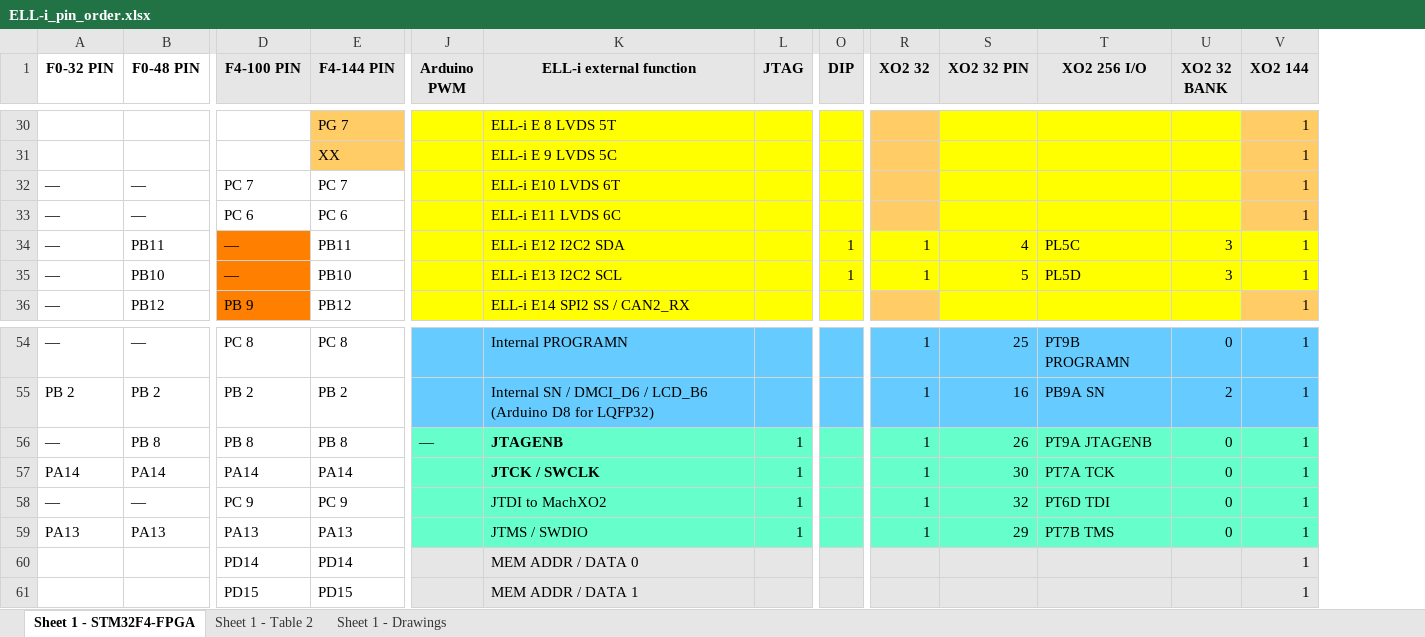
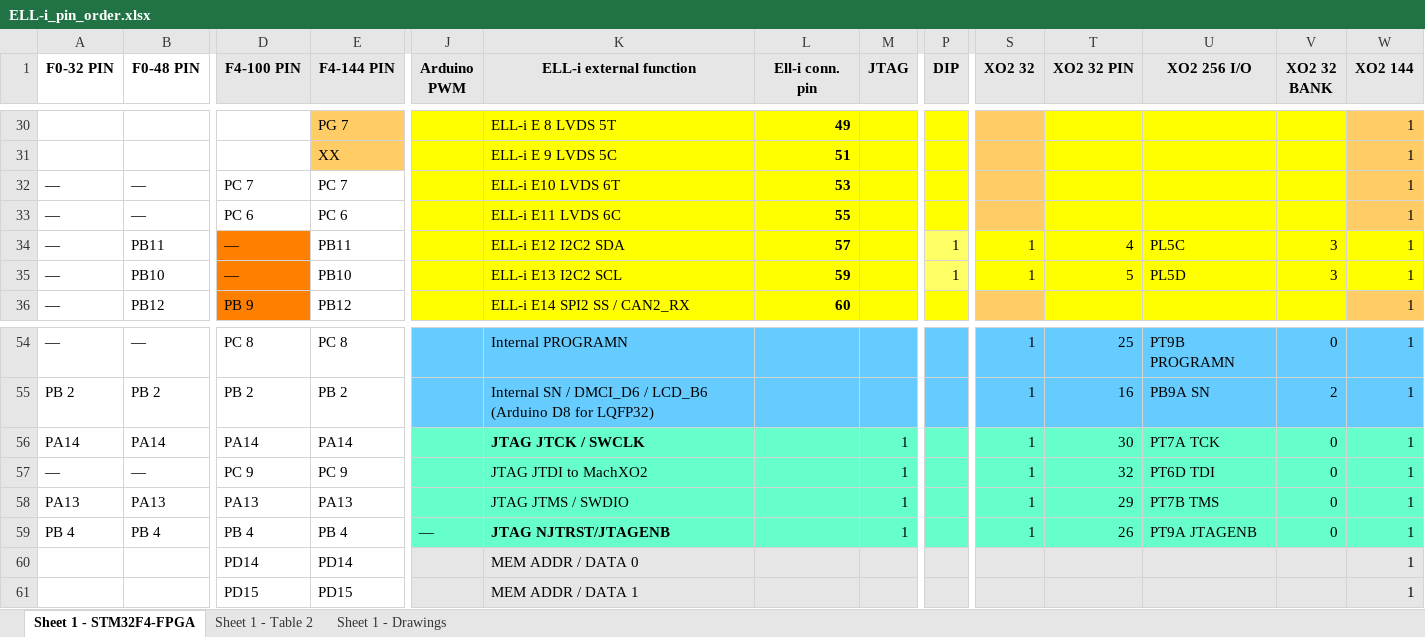
Before and after one commit to Ell-i/ELL-i-Eagle-Boards, an Excel workbook: PinOrder/ELL-i_pin_order.xlsx, sheet Sheet 1 - STM32F4-FPGA, drawn as a sheet; only a part is shown, gaps mark what is left out; values as stored, in another font and other column widths than the file's, no borders; removed rows and columns are numbered as before the commit, all else as after; rows hold the shown columns only; the diff covers the shown part only; the diff names each change by its address in the sheet, - before the commit and + after, or states it on an @@ line.

Commit message:
Change JTAG connector and PIN order for STM32F PB1, PB4 and PB8

```diff
--- a/PinOrder/ELL-i_pin_order.xlsx (sheet Sheet 1 - STM32F4-FPGA)
+++ b/PinOrder/ELL-i_pin_order.xlsx (sheet Sheet 1 - STM32F4-FPGA)
+column L (Ell-i conn. pin), rows 30-36: 49 | 51 | 53 | 55 | 57 | 59 | 60
-P34:P35 fill: #FFFF00
+P34:P35 fill: #FFFF66
-row 56: — | PB 8 | PB 8 | PB 8 | — | JTAGENB | 1 |  | 1 | 26 | PT9A JTAGENB | 0 | 1
-K56 (ELL-i external function): JTCK / SWCLK
+K56 (ELL-i external function): JTAG JTCK / SWCLK
-K57 (ELL-i external function): JTDI to MachXO2
+K57 (ELL-i external function): JTAG JTDI to MachXO2
-K58 (ELL-i external function): JTMS / SWDIO
+K58 (ELL-i external function): JTAG JTMS / SWDIO
+row 59: PB 4 | PB 4 | PB 4 | PB 4 | — | JTAG NJTRST/JTAGENB |  | 1 |  | 1 | 26 | PT9A JTAGENB | 0 | 1
```
Also changed, not shown: 19 edited cells and cell formats elsewhere in this sheet, formulas that keep their value, 6 other files.
